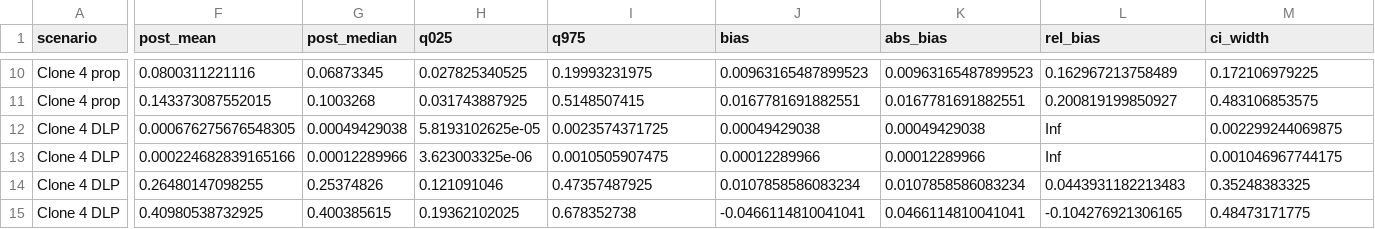
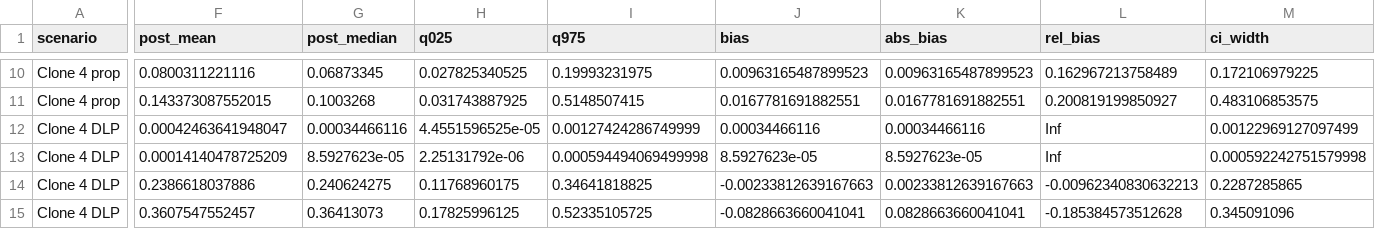
Before and after one commit to FrancescoFavagrossa/Bayesian-Inference-of-Cancer-Evolutionary-Timing-from-Single-Cell-Sequencing-Data, a CSV file: results/bias_detailed.csv, drawn as a sheet; only a part is shown, gaps mark what is left out; the diff covers the shown part only; the diff names each change by its address in the sheet, - before the commit and + after, or states it on an @@ line.

```diff
--- a/results/bias_detailed.csv
+++ b/results/bias_detailed.csv
-F12 (post_mean): 0.000676275676548305
+F12 (post_mean): 0.00042463641948047
-G12 (post_median): 0.00049429038
+G12 (post_median): 0.00034466116
-H12 (q025): 5.8193102625e-05
+H12 (q025): 4.4551596525e-05
-I12 (q975): 0.0023574371725
+I12 (q975): 0.00127424286749999
-J12 (bias): 0.00049429038
+J12 (bias): 0.00034466116
-K12 (abs_bias): 0.00049429038
+K12 (abs_bias): 0.00034466116
-M12 (ci_width): 0.002299244069875
+M12 (ci_width): 0.00122969127097499
-F13 (post_mean): 0.000224682839165166
+F13 (post_mean): 0.00014140478725209
-G13 (post_median): 0.00012289966
+G13 (post_median): 8.5927623e-05
-H13 (q025): 3.623003325e-06
+H13 (q025): 2.25131792e-06
-I13 (q975): 0.0010505907475
+I13 (q975): 0.000594494069499998
-J13 (bias): 0.00012289966
+J13 (bias): 8.5927623e-05
-K13 (abs_bias): 0.00012289966
+K13 (abs_bias): 8.5927623e-05
-M13 (ci_width): 0.001046967744175
+M13 (ci_width): 0.000592242751579998
-F14 (post_mean): 0.26480147098255
+F14 (post_mean): 0.2386618037886
-G14 (post_median): 0.25374826
+G14 (post_median): 0.240624275
-H14 (q025): 0.121091046
+H14 (q025): 0.11768960175
-I14 (q975): 0.47357487925
+I14 (q975): 0.34641818825
-J14 (bias): 0.0107858586083234
+J14 (bias): -0.00233812639167663
-K14 (abs_bias): 0.0107858586083234
+K14 (abs_bias): 0.00233812639167663
-L14 (rel_bias): 0.0443931182213483
+L14 (rel_bias): -0.00962340830632213
-M14 (ci_width): 0.35248383325
+M14 (ci_width): 0.2287285865
-F15 (post_mean): 0.40980538732925
+F15 (post_mean): 0.3607547552457
-G15 (post_median): 0.400385615
+G15 (post_median): 0.36413073
-H15 (q025): 0.19362102025
+H15 (q025): 0.17825996125
-I15 (q975): 0.678352738
+I15 (q975): 0.52335105725
-J15 (bias): -0.0466114810041041
+J15 (bias): -0.0828663660041041
-K15 (abs_bias): 0.0466114810041041
+K15 (abs_bias): 0.0828663660041041
-L15 (rel_bias): -0.104276921306165
+L15 (rel_bias): -0.185384573512628
-M15 (ci_width): 0.48473171775
+M15 (ci_width): 0.345091096
```
Also changed, not shown: 48 edited cells elsewhere in this file, results/bias_summary.csv, results/bias_wide.csv, 5 other files.
